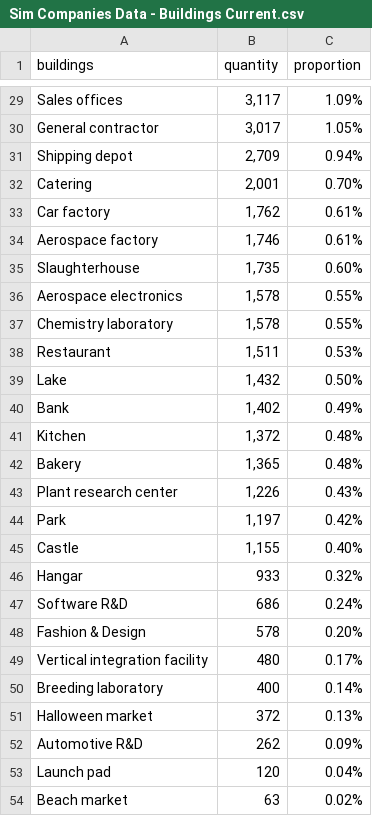
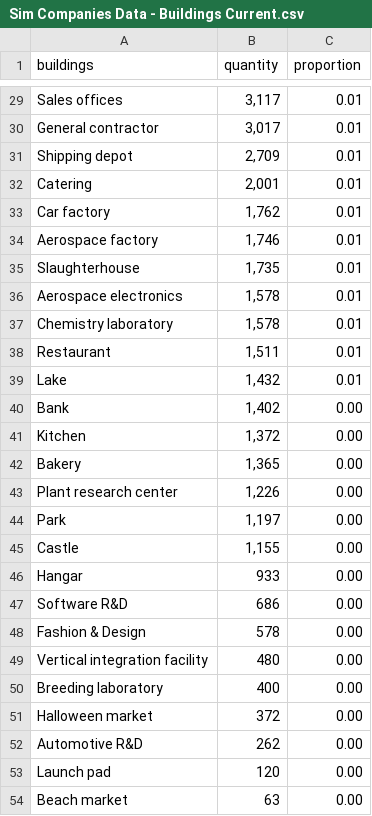
Before and after one commit to pssnyder/ccm-executive-dashboard, a CSV file: raw_data/Sim Companies Data - Buildings Current.csv, drawn as a sheet; only a part is shown, gaps mark what is left out; the diff covers the shown part only; the diff names each change by its address in the sheet, - before the commit and + after, or states it on an @@ line.

```diff
--- a/raw_data/Sim Companies Data - Buildings Current.csv
+++ b/raw_data/Sim Companies Data - Buildings Current.csv
-C29 (proportion): 1.09%
+C29 (proportion): 0.01
-C30 (proportion): 1.05%
+C30 (proportion): 0.01
-C31 (proportion): 0.94%
+C31 (proportion): 0.01
-C32 (proportion): 0.70%
+C32 (proportion): 0.01
-C33:C34 (proportion): 0.61%
+C33:C34 (proportion): 0.01
-C35 (proportion): 0.60%
+C35 (proportion): 0.01
-C36:C37 (proportion): 0.55%
+C36:C37 (proportion): 0.01
-C38 (proportion): 0.53%
+C38 (proportion): 0.01
-C39 (proportion): 0.50%
+C39 (proportion): 0.01
-C40 (proportion): 0.49%
+C40 (proportion): 0.00
-C41:C42 (proportion): 0.48%
+C41:C42 (proportion): 0.00
-C43 (proportion): 0.43%
+C43 (proportion): 0.00
-C44 (proportion): 0.42%
+C44 (proportion): 0.00
-C45 (proportion): 0.40%
+C45 (proportion): 0.00
-C46 (proportion): 0.32%
+C46 (proportion): 0.00
-C47 (proportion): 0.24%
+C47 (proportion): 0.00
-C48 (proportion): 0.20%
+C48 (proportion): 0.00
-C49 (proportion): 0.17%
+C49 (proportion): 0.00
-C50 (proportion): 0.14%
+C50 (proportion): 0.00
-C51 (proportion): 0.13%
+C51 (proportion): 0.00
-C52 (proportion): 0.09%
+C52 (proportion): 0.00
-C53 (proportion): 0.04%
+C53 (proportion): 0.00
-C54 (proportion): 0.02%
+C54 (proportion): 0.00
```
Also changed, not shown: 27 edited cells elsewhere in this file, raw_data/Sim Companies Data - CCM Overview Historical.csv, raw_data/Sim Companies Data - Company Levels Current.csv, 52 other files.
